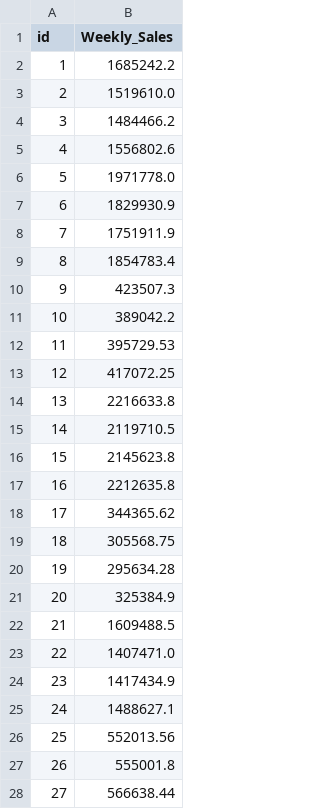
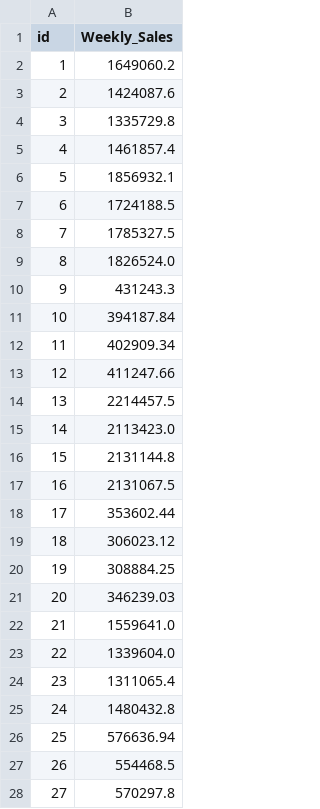
Before and after one commit to ha-seungwon/DACON-Sales_Forecast_Contest, a CSV file: code/result7.27_2.csv, drawn as a sheet; only a part is shown; the diff covers the shown part only.

```diff
--- a/code/result7.27_2.csv
+++ b/code/result7.27_2.csv
@@ -1,28 +1,28 @@
 id,Weekly_Sales
-1,1685242.2
-2,1519610.0
-3,1484466.2
-4,1556802.6
-5,1971778.0
-6,1829930.9
-7,1751911.9
-8,1854783.4
-9,423507.3
-10,389042.2
-11,395729.53
-12,417072.25
-13,2216633.8
-14,2119710.5
-15,2145623.8
-16,2212635.8
-17,344365.62
-18,305568.75
-19,295634.28
-20,325384.9
-21,1609488.5
-22,1407471.0
-23,1417434.9
-24,1488627.1
-25,552013.56
-26,555001.8
-27,566638.44
+1,1649060.2
+2,1424087.6
+3,1335729.8
+4,1461857.4
+5,1856932.1
+6,1724188.5
+7,1785327.5
+8,1826524.0
+9,431243.3
+10,394187.84
+11,402909.34
+12,411247.66
+13,2214457.5
+14,2113423.0
+15,2131144.8
+16,2131067.5
+17,353602.44
+18,306023.12
+19,308884.25
+20,346239.03
+21,1559641.0
+22,1339604.0
+23,1311065.4
+24,1480432.8
+25,576636.94
+26,554468.5
+27,570297.8
```
Also changed, not shown: 153 edited cells elsewhere in this file, 4 other files.
